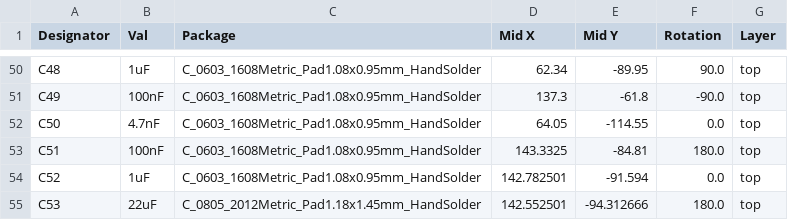
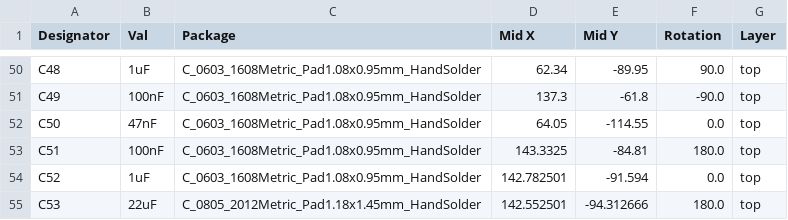
Before and after one commit to CrashOverride85/zc95, a CSV file: pcb/MainBoard/CPL-main.csv, drawn as a sheet; only a part is shown, gaps mark what is left out.

```diff
--- a/pcb/MainBoard/CPL-main.csv
+++ b/pcb/MainBoard/CPL-main.csv
@@ -51,3 +51,3 @@ C48,1uF,C_0603_1608Metric_Pad1.08x0.95mm_HandSolder,62.34,-89.95,90.0,top
 C49,100nF,C_0603_1608Metric_Pad1.08x0.95mm_HandSolder,137.3,-61.8,-90.0,top
-C50,4.7nF,C_0603_1608Metric_Pad1.08x0.95mm_HandSolder,64.05,-114.55,0.0,top
+C50,47nF,C_0603_1608Metric_Pad1.08x0.95mm_HandSolder,64.05,-114.55,0.0,top
 C51,100nF,C_0603_1608Metric_Pad1.08x0.95mm_HandSolder,143.3325,-84.81,180.0,top
```
Also changed, not shown: pcb/MainBoard/BOM-main.csv, 6 other files.
